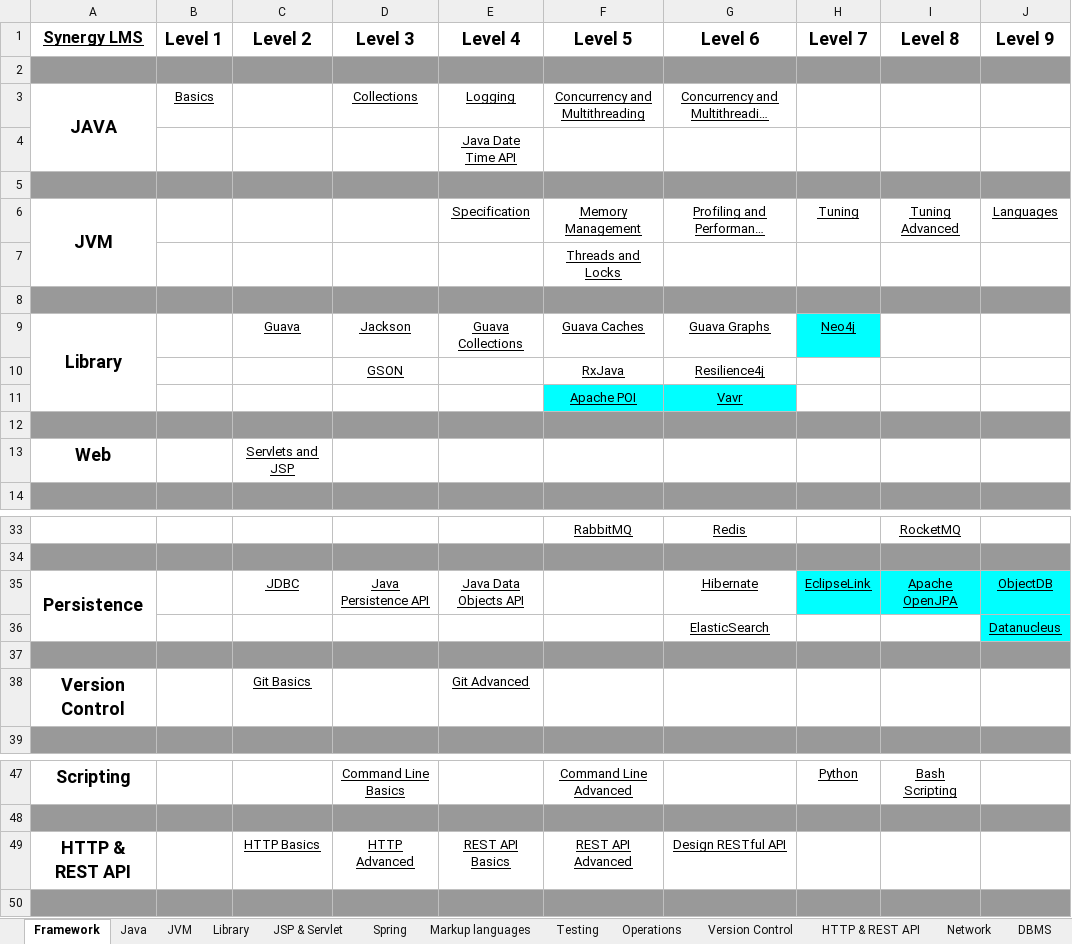
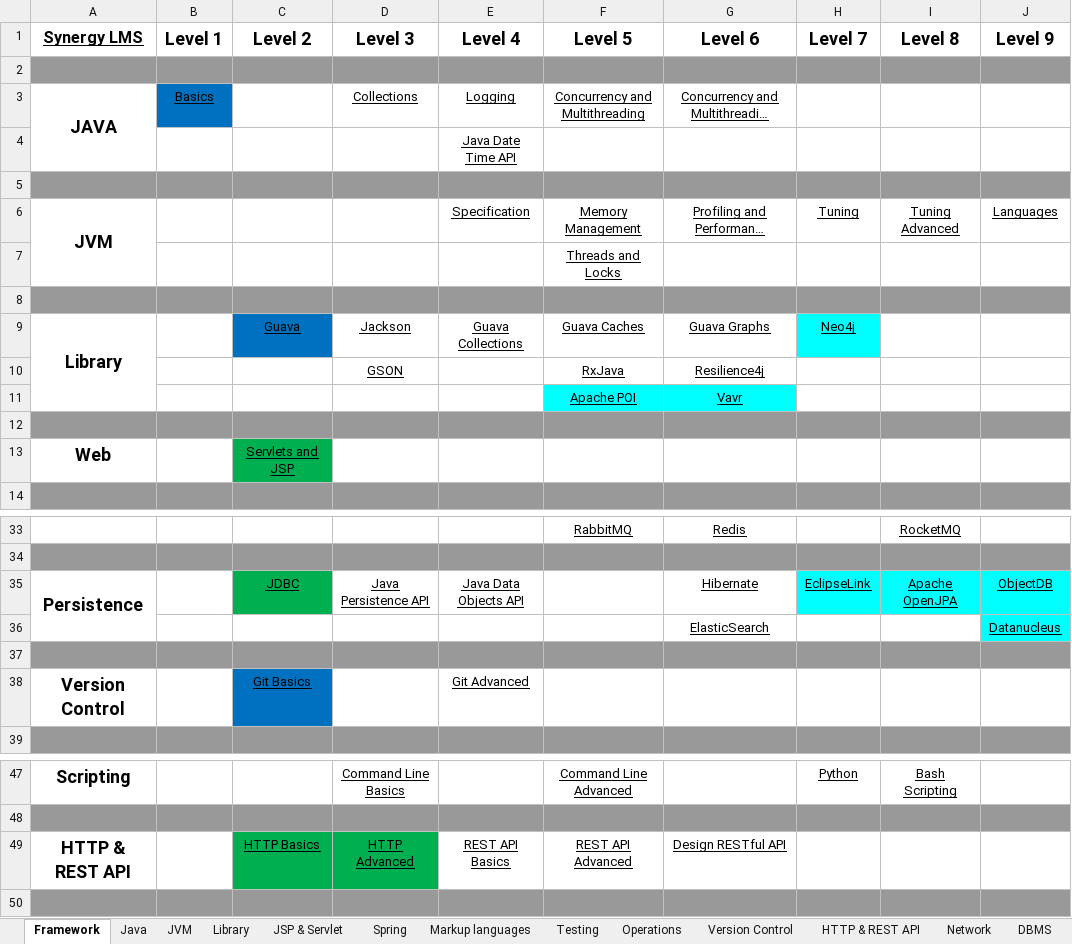
Before and after one commit to Garnik94/Levelup_presentations, an Excel workbook: Back-End Development RoadMap.xlsx, sheet Framework, drawn as a sheet; only a part is shown, gaps mark what is left out; long unchanged cells end in …; values as stored, in another font and other column widths than the file's, no borders; the diff names each change by its address in the sheet, - before the commit and + after, or states it on an @@ line.

```diff
--- a/Back-End Development RoadMap.xlsx (sheet Framework)
+++ b/Back-End Development RoadMap.xlsx (sheet Framework)
-B3 fill: none
+B3 fill: #0070C0
-C9 fill: none
+C9 fill: #0070C0
-C13 fill: none
+C13 fill: #00B050
-C35 fill: none
+C35 fill: #00B050
-C38 fill: none
+C38 fill: #0070C0
-C49:D49 fill: none
+C49:D49 fill: #00B050
```
Also changed, not shown: 1 other file.
